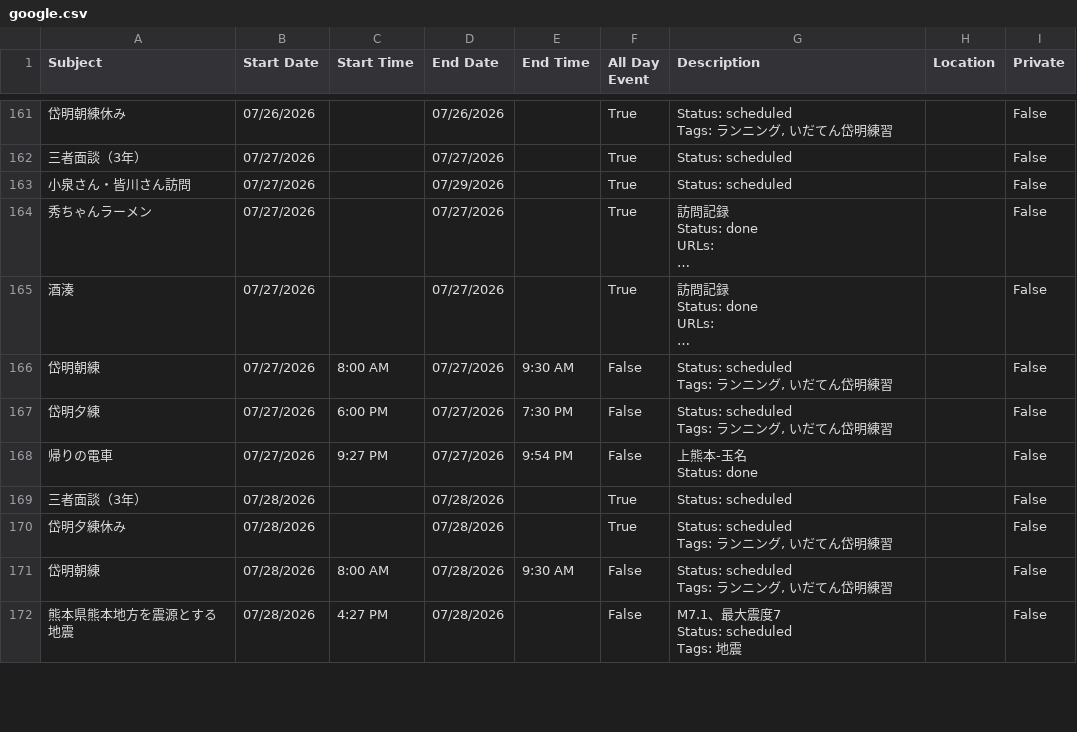
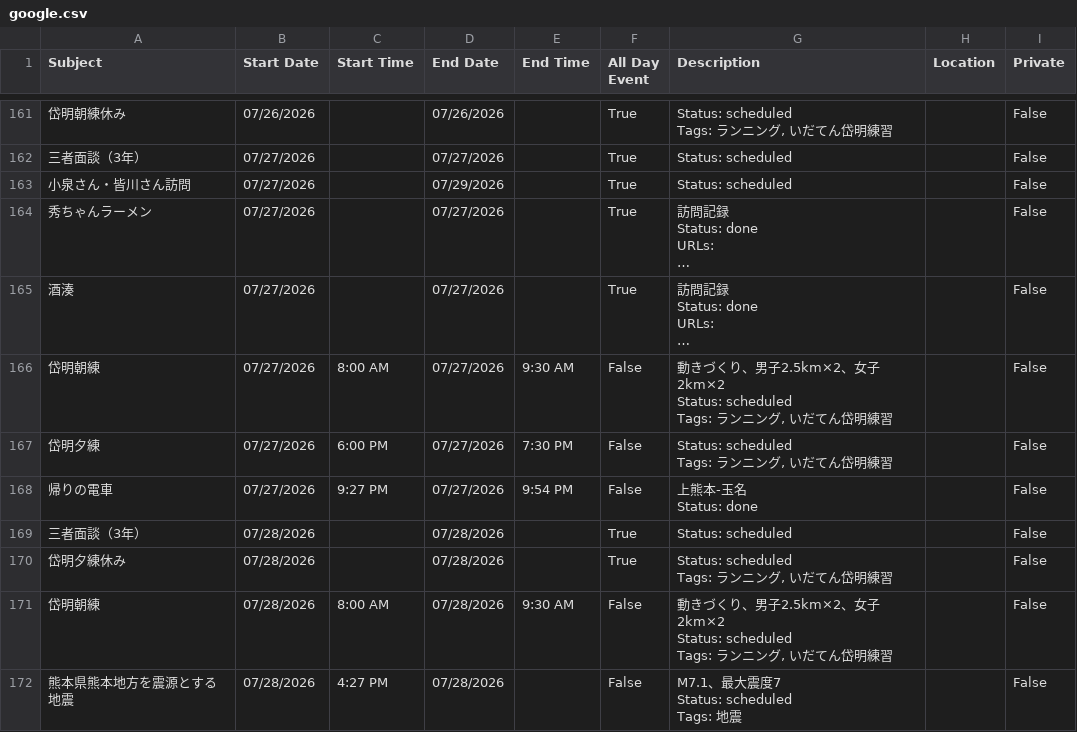
Before and after one commit to tatsuki-github/INBOX, a CSV file: out/2026/google.csv, drawn as a sheet; only a part is shown, gaps mark what is left out; long unchanged cells end in …; ↵ is a line break in a cell; the diff covers the shown part only; the diff names each change by its address in the sheet, - before the commit and + after, or states it on an @@ line.

```diff
--- a/out/2026/google.csv
+++ b/out/2026/google.csv
-G166 (Description): Status: scheduled ↵ Tags: ラ…
+G166 (Description): 動きづくり、男子2.5km×2、女子2km×2 ↵ Status: scheduled ↵ Tags: ラ…
-G171 (Description): Status: scheduled ↵ Tags: ラ…
+G171 (Description): 動きづくり、男子2.5km×2、女子2km×2 ↵ Status: scheduled ↵ Tags: ラ…
```
Also changed, not shown: 9 edited cells elsewhere in this file, out/2026/notion.csv, out/2026/source.csv, 3 other files.
